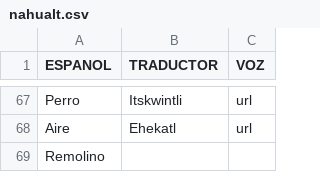
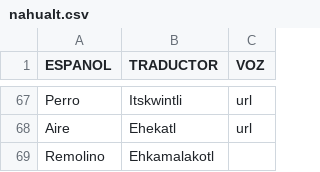
Before and after one commit to aplicacionnaualt-lgtm/diccionario, a CSV file: nahualt.csv, drawn as a sheet; only a part is shown, gaps mark what is left out.

Commit message:
Actualización con BOM UTF-8 para nahuatl - 2026-04-14T20:41:26.421Z

```diff
--- a/nahualt.csv
+++ b/nahualt.csv
@@ -68,2 +68,2 @@ Perro 	Itskwintli	url
 Aire 	Ehekatl	url
-Remolino 		
+Remolino 	Ehkamalakotl 	
```
